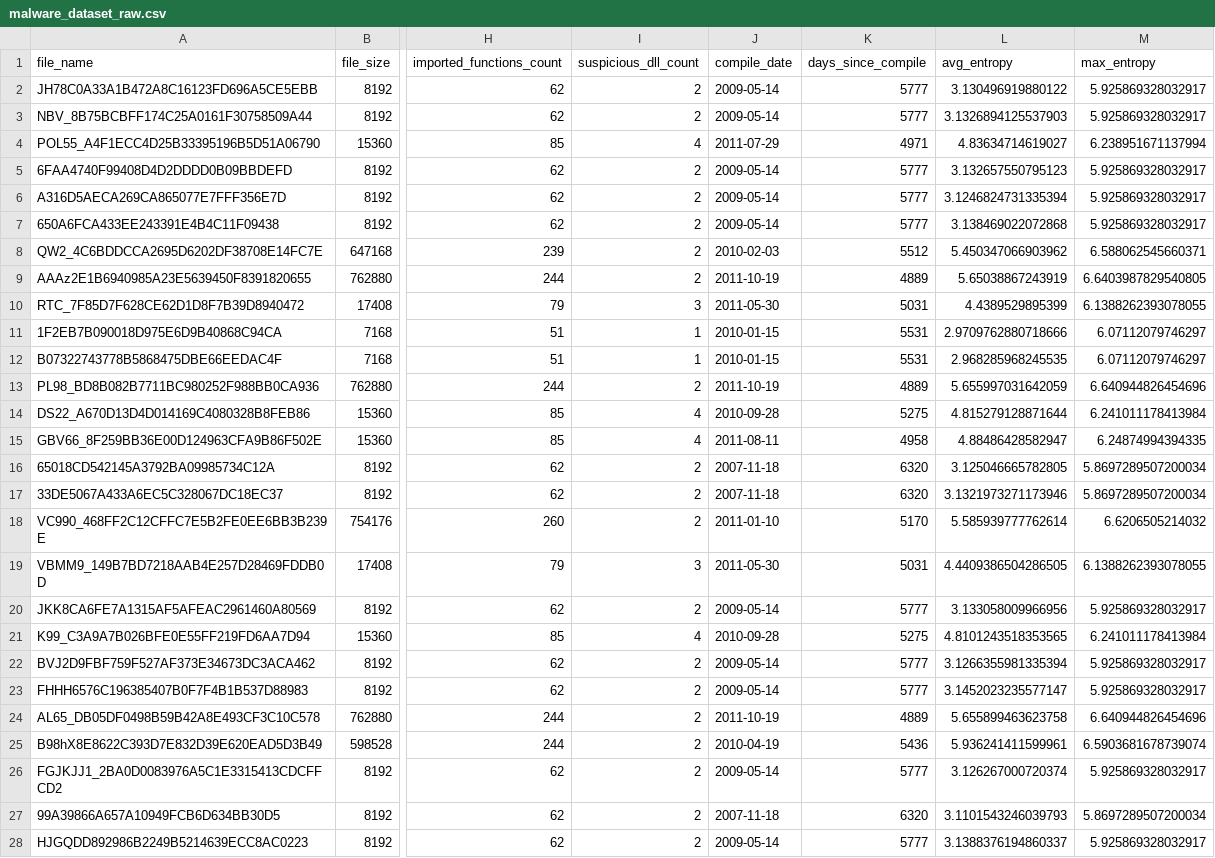
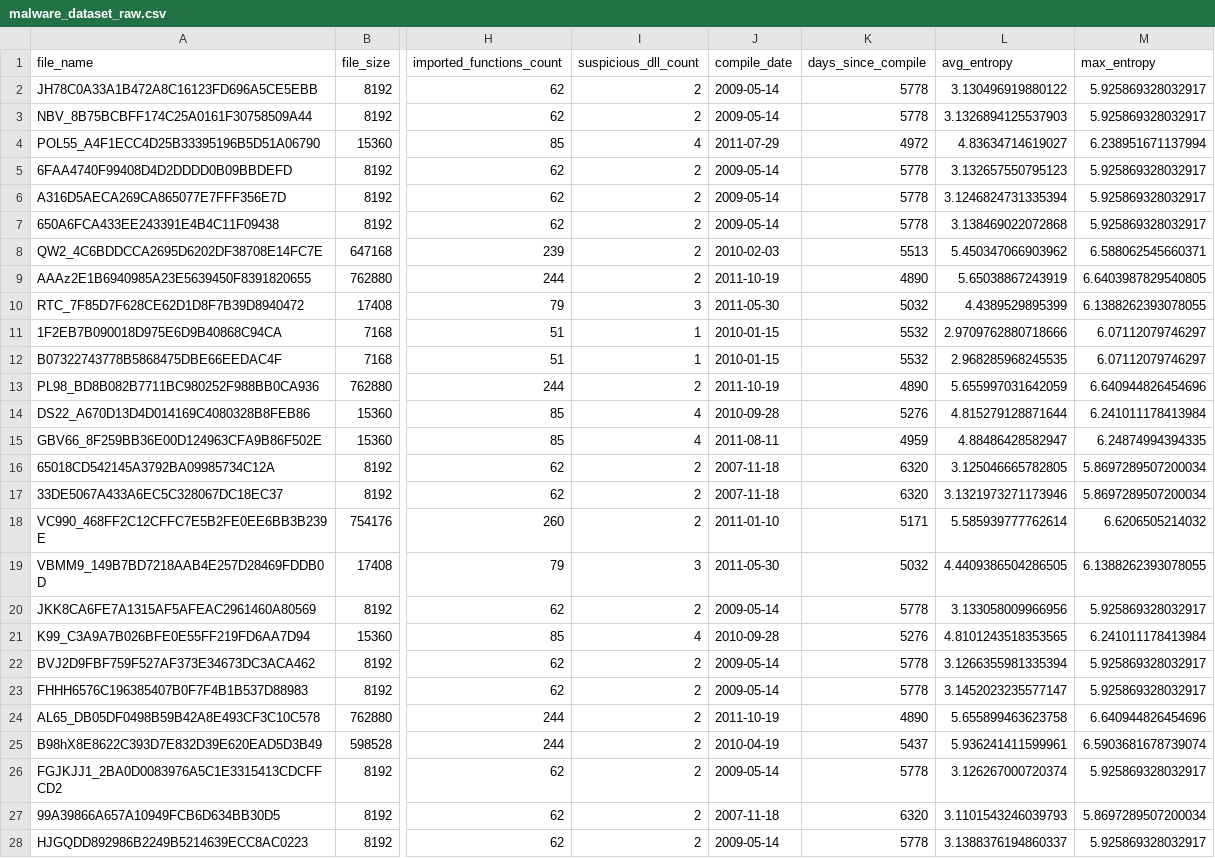
Before and after one commit to FerEsq/SDS-Lab-04, a CSV file: datasets/malware_dataset_raw.csv, drawn as a sheet; only a part is shown, gaps mark what is left out; the diff covers the shown part only; the diff names each change by its address in the sheet, - before the commit and + after, or states it on an @@ line.

```diff
--- a/datasets/malware_dataset_raw.csv
+++ b/datasets/malware_dataset_raw.csv
-K2:K3 (days_since_compile): 5777
+K2:K3 (days_since_compile): 5778
-K4 (days_since_compile): 4971
+K4 (days_since_compile): 4972
-K5:K7 (days_since_compile): 5777
+K5:K7 (days_since_compile): 5778
-K8 (days_since_compile): 5512
+K8 (days_since_compile): 5513
-K9 (days_since_compile): 4889
+K9 (days_since_compile): 4890
-K10 (days_since_compile): 5031
+K10 (days_since_compile): 5032
-K11:K12 (days_since_compile): 5531
+K11:K12 (days_since_compile): 5532
-K13 (days_since_compile): 4889
+K13 (days_since_compile): 4890
-K14 (days_since_compile): 5275
+K14 (days_since_compile): 5276
-K15 (days_since_compile): 4958
+K15 (days_since_compile): 4959
-K18 (days_since_compile): 5170
+K18 (days_since_compile): 5171
-K19 (days_since_compile): 5031
+K19 (days_since_compile): 5032
-K20 (days_since_compile): 5777
+K20 (days_since_compile): 5778
-K21 (days_since_compile): 5275
+K21 (days_since_compile): 5276
-K22:K23 (days_since_compile): 5777
+K22:K23 (days_since_compile): 5778
-K24 (days_since_compile): 4889
+K24 (days_since_compile): 4890
-K25 (days_since_compile): 5436
+K25 (days_since_compile): 5437
-K26 (days_since_compile): 5777
+K26 (days_since_compile): 5778
-K28 (days_since_compile): 5777
+K28 (days_since_compile): 5778
```
Also changed, not shown: 13 edited cells elsewhere in this file, datasets/embeddings.csv, datasets/malware_clustering_results.csv, 2 other files.
